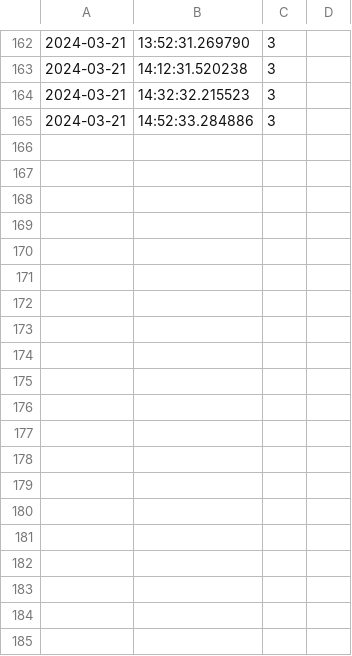
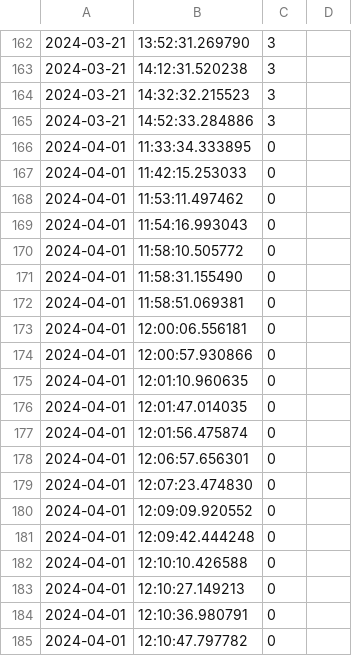
Before and after one commit to abowman7/ECE4424_FinalProject, a CSV file: mccomasData.csv, drawn as a sheet; only a part is shown, gaps mark what is left out; the diff covers the shown part only; the diff names each change by its address in the sheet, - before the commit and + after, or states it on an @@ line.

```diff
--- a/mccomasData.csv
+++ b/mccomasData.csv
+row 166: 2024-04-01 | 11:33:34.333895 | 0
+row 167: 2024-04-01 | 11:42:15.253033 | 0
+row 168: 2024-04-01 | 11:53:11.497462 | 0
+row 169: 2024-04-01 | 11:54:16.993043 | 0
+row 170: 2024-04-01 | 11:58:10.505772 | 0
+row 171: 2024-04-01 | 11:58:31.155490 | 0
+row 172: 2024-04-01 | 11:58:51.069381 | 0
+row 173: 2024-04-01 | 12:00:06.556181 | 0
+row 174: 2024-04-01 | 12:00:57.930866 | 0
+row 175: 2024-04-01 | 12:01:10.960635 | 0
+row 176: 2024-04-01 | 12:01:47.014035 | 0
+row 177: 2024-04-01 | 12:01:56.475874 | 0
+row 178: 2024-04-01 | 12:06:57.656301 | 0
+row 179: 2024-04-01 | 12:07:23.474830 | 0
+row 180: 2024-04-01 | 12:09:09.920552 | 0
+row 181: 2024-04-01 | 12:09:42.444248 | 0
+row 182: 2024-04-01 | 12:10:10.426588 | 0
+row 183: 2024-04-01 | 12:10:27.149213 | 0
+row 184: 2024-04-01 | 12:10:36.980791 | 0
+row 185: 2024-04-01 | 12:10:47.797782 | 0
```
Also changed, not shown: 17 added rows elsewhere in this file, mccomasTarget.csv, 1 other file.
